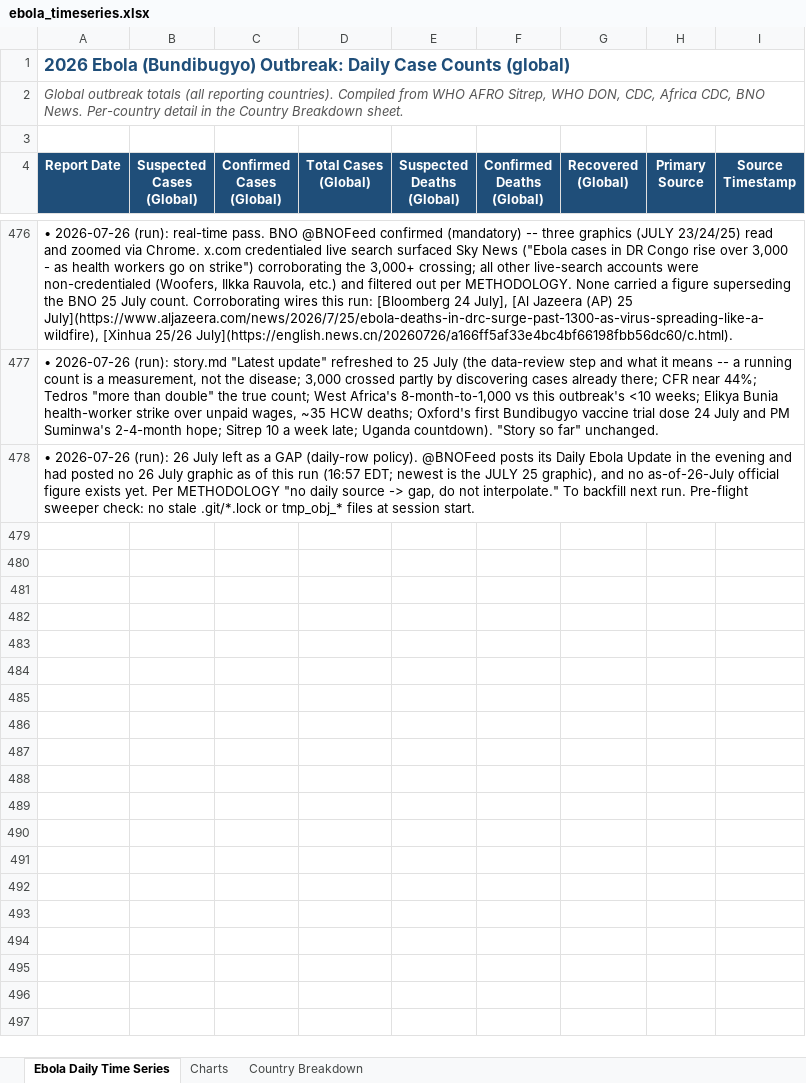
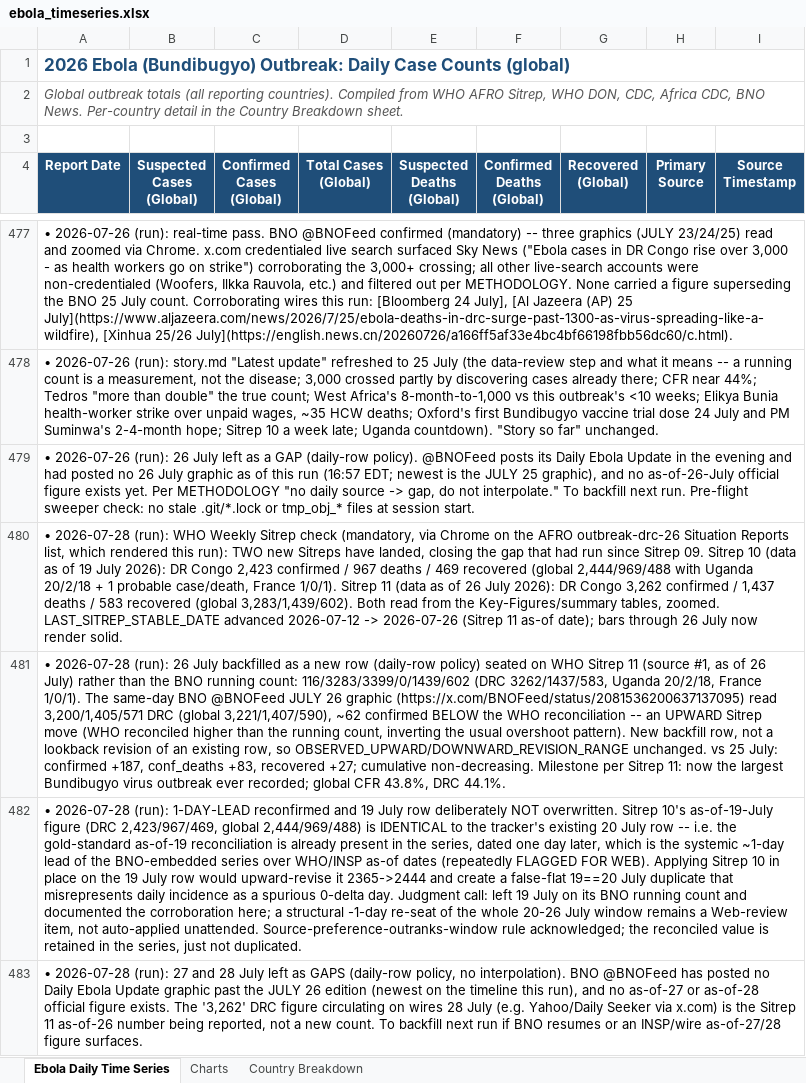
Before and after one commit to webbegole/ebola-bundibugyo-tracker-2026, an Excel workbook: outputs/ebola_timeseries.xlsx, sheet Ebola Daily Time Series, drawn as a sheet; only a part is shown, gaps mark what is left out; values as stored, in another font and other column widths than the file's, no borders; the diff covers the shown part only; the diff names each change by its address in the sheet, - before the commit and + after, or states it on an @@ line.

Commit message:
Daily update 2026-07-28: WHO Sitreps 10+11 published; 26 July backfilled (global 3,283 conf/1,439 deaths); Uganda declares outbreak over

```diff
--- a/outputs/ebola_timeseries.xlsx (sheet Ebola Daily Time Series)
+++ b/outputs/ebola_timeseries.xlsx (sheet Ebola Daily Time Series)
+row 480: • 2026-07-28 (run): WHO Weekly Sitrep check (mandatory, via Chrome on the AFRO outbreak-drc-26 Situation Reports list, which rendered this run): TWO new Sitreps have landed, closing the gap that had run since Sitrep 09. Sitrep 10 (data as of 19 July 2026): DR Congo 2,423 confirmed / 967 deaths / 469 recovered (global 2,444/969/488 with Uganda 20/2/18 + 1 probable case/death, France 1/0/1). Sitrep 11 (data as of 26 July 2026): DR Congo 3,262 confirmed / 1,437 deaths / 583 recovered (global 3,283/1,439/602). Both read from the Key-Figures/summary tables, zoomed. LAST_SITREP_STABLE_DATE advanced 2026-07-12 -> 2026-07-26 (Sitrep 11 as-of date); bars through 26 July now render solid.
+row 481: • 2026-07-28 (run): 26 July backfilled as a new row (daily-row policy) seated on WHO Sitrep 11 (source #1, as of 26 July) rather than the BNO running count: 116/3283/3399/0/1439/602 (DRC 3262/1437/583, Uganda 20/2/18, France 1/0/1). The same-day BNO @BNOFeed JULY 26 graphic (https://x.com/BNOFeed/status/2081536200637137095) read 3,200/1,405/571 DRC (global 3,221/1,407/590), ~62 confirmed BELOW the WHO reconciliation -- an UPWARD Sitrep move (WHO reconciled higher than the running count, inverting the usual overshoot pattern). New backfill row, not a lookback revision of an existing row, so OBSERVED_UPWARD/DOWNWARD_REVISION_RANGE unchanged. vs 25 July: confirmed +187, conf_deaths +83, recovered +27; cumulative non-decreasing. Milestone per Sitrep 11: now the largest Bundibugyo virus outbreak ever recorded; global CFR 43.8%, DRC 44.1%.
+row 482: • 2026-07-28 (run): 1-DAY-LEAD reconfirmed and 19 July row deliberately NOT overwritten. Sitrep 10's as-of-19-July figure (DRC 2,423/967/469, global 2,444/969/488) is IDENTICAL to the tracker's existing 20 July row -- i.e. the gold-standard as-of-19 reconciliation is already present in the series, dated one day later, which is the systemic ~1-day lead of the BNO-embedded series over WHO/INSP as-of dates (repeatedly FLAGGED FOR WEB). Applying Sitrep 10 in place on the 19 July row would upward-revise it 2365->2444 and create a false-flat 19==20 July duplicate that misrepresents daily incidence as a spurious 0-delta day. Judgment call: left 19 July on its BNO running count and documented the corroboration here; a structural -1-day re-seat of the whole 20-26 July window remains a Web-review item, not auto-applied unattended. Source-preference-outranks-window rule acknowledged; the reconciled value is retained in the series, just not duplicated.
+row 483: • 2026-07-28 (run): 27 and 28 July left as GAPS (daily-row policy, no interpolation). BNO @BNOFeed has posted no Daily Ebola Update graphic past the JULY 26 edition (newest on the timeline this run), and no as-of-27 or as-of-28 official figure exists. The '3,262' DRC figure circulating on wires 28 July (e.g. Yahoo/Daily Seeker via x.com) is the Sitrep 11 as-of-26 number being reported, not a new count. To backfill next run if BNO resumes or an INSP/wire as-of-27/28 figure surfaces.
```
Also changed, not shown: 5 added rows elsewhere in this sheet, sheet Country Breakdown, sheet Charts, 10 other files.
